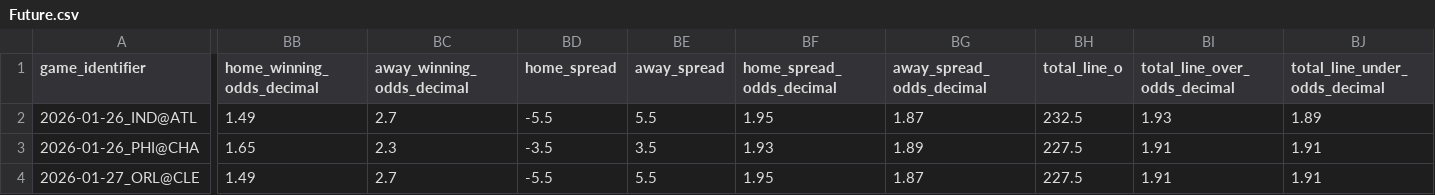
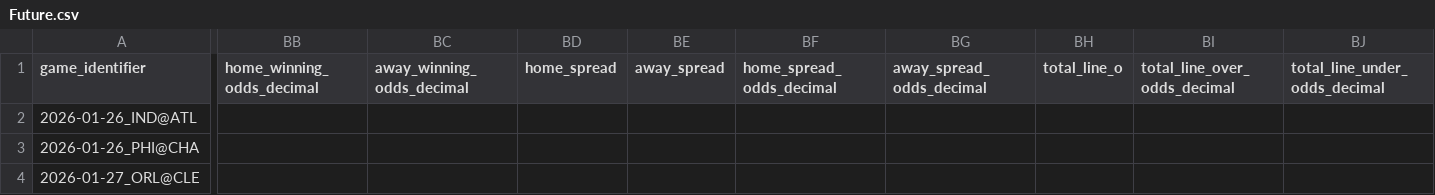
Before and after one commit to iampreetdave-work/basketball-NBA, a CSV file: Future.csv, drawn as a sheet; only a part is shown, gaps mark what is left out; the diff covers the shown part only; the diff names each change by its address in the sheet, - before the commit and + after, or states it on an @@ line.

```diff
--- a/Future.csv
+++ b/Future.csv
-BB2 (home_winning_odds_decimal): 1.49
+BB2 (home_winning_odds_decimal): (empty)
-BC2 (away_winning_odds_decimal): 2.7
+BC2 (away_winning_odds_decimal): (empty)
-BD2 (home_spread): -5.5
+BD2 (home_spread): (empty)
-BE2 (away_spread): 5.5
+BE2 (away_spread): (empty)
-BF2 (home_spread_odds_decimal): 1.95
+BF2 (home_spread_odds_decimal): (empty)
-BG2 (away_spread_odds_decimal): 1.87
+BG2 (away_spread_odds_decimal): (empty)
-BH2 (total_line_o): 232.5
+BH2 (total_line_o): (empty)
-BI2 (total_line_over_odds_decimal): 1.93
+BI2 (total_line_over_odds_decimal): (empty)
-BJ2 (total_line_under_odds_decimal): 1.89
+BJ2 (total_line_under_odds_decimal): (empty)
-BB3 (home_winning_odds_decimal): 1.65
+BB3 (home_winning_odds_decimal): (empty)
-BC3 (away_winning_odds_decimal): 2.3
+BC3 (away_winning_odds_decimal): (empty)
-BD3 (home_spread): -3.5
+BD3 (home_spread): (empty)
-BE3 (away_spread): 3.5
+BE3 (away_spread): (empty)
-BF3 (home_spread_odds_decimal): 1.93
+BF3 (home_spread_odds_decimal): (empty)
-BG3 (away_spread_odds_decimal): 1.89
+BG3 (away_spread_odds_decimal): (empty)
-BH3:BH4 (total_line_o): 227.5
+BH3:BH4 (total_line_o): (empty)
-BI3:BI4 (total_line_over_odds_decimal): 1.91
+BI3:BI4 (total_line_over_odds_decimal): (empty)
-BJ3:BJ4 (total_line_under_odds_decimal): 1.91
+BJ3:BJ4 (total_line_under_odds_decimal): (empty)
-BB4 (home_winning_odds_decimal): 1.49
+BB4 (home_winning_odds_decimal): (empty)
-BC4 (away_winning_odds_decimal): 2.7
+BC4 (away_winning_odds_decimal): (empty)
-BD4 (home_spread): -5.5
+BD4 (home_spread): (empty)
-BE4 (away_spread): 5.5
+BE4 (away_spread): (empty)
-BF4 (home_spread_odds_decimal): 1.95
+BF4 (home_spread_odds_decimal): (empty)
-BG4 (away_spread_odds_decimal): 1.87
+BG4 (away_spread_odds_decimal): (empty)
```
Also changed, not shown: 99 edited cells elsewhere in this file, NBA_PREDICTIONS_ML.csv, upcoming_nba_draftkings_odds.csv.
